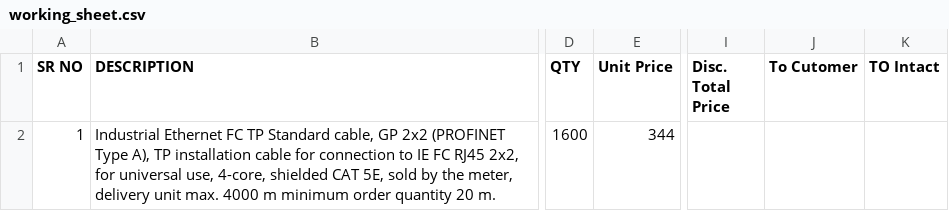
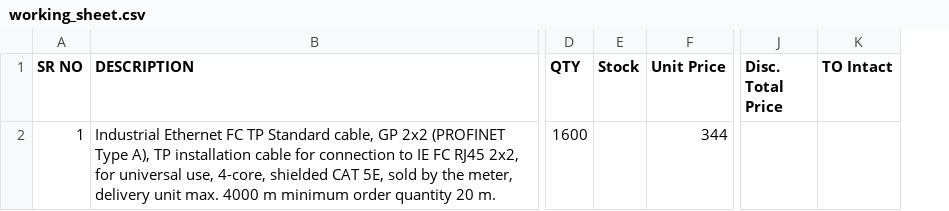
Before and after one commit to digitalpandit11/demo_crm, a CSV file: assets/working_sheet.csv, drawn as a sheet; only a part is shown, gaps mark what is left out; removed rows and columns are numbered as before the commit, all else as after; the diff names each change by its address in the sheet, - before the commit and + after, or states it on an @@ line.

```diff
--- a/assets/working_sheet.csv
+++ b/assets/working_sheet.csv
+column E (Stock), empty
-column J (To Cutomer), empty
```
Also changed, not shown: 4 other files.
